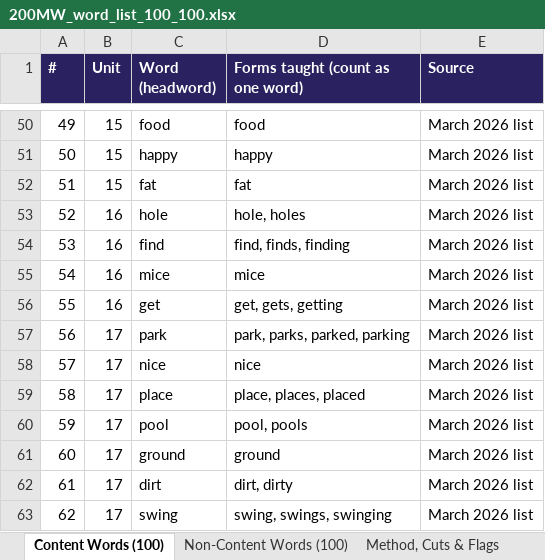
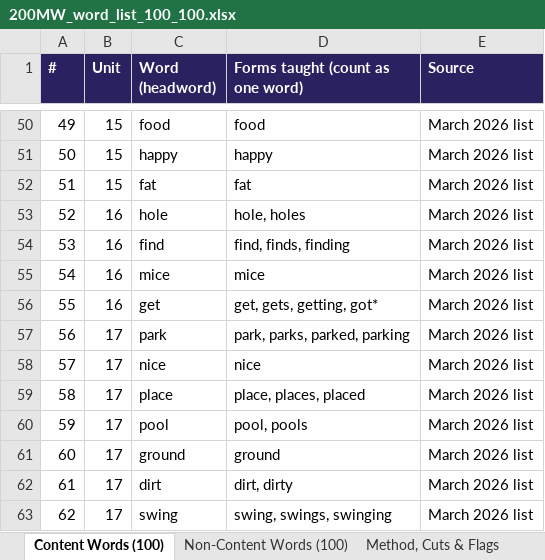
Before and after one commit to brillianceunleashed92-200MagicWords/magic-words, an Excel workbook: docs/design/curriculum/200MW_word_list_100_100.xlsx, sheet Content Words (100), drawn as a sheet; only a part is shown, gaps mark what is left out; values as stored, in another font and other column widths than the file's, no borders; charts and pictures not drawn; the diff names each change by its address in the sheet, - before the commit and + after, or states it on an @@ line.

Commit message:
docs(curriculum): corrected forms + CURRICULUM_RECON_R1 report

```diff
--- a/docs/design/curriculum/200MW_word_list_100_100.xlsx (sheet Content Words (100))
+++ b/docs/design/curriculum/200MW_word_list_100_100.xlsx (sheet Content Words (100))
-D56 (Forms taught (count as one word)): get, gets, getting
+D56 (Forms taught (count as one word)): get, gets, getting, got*
```
Also changed, not shown: sheet Non-Content Words (100), 2 other files.
